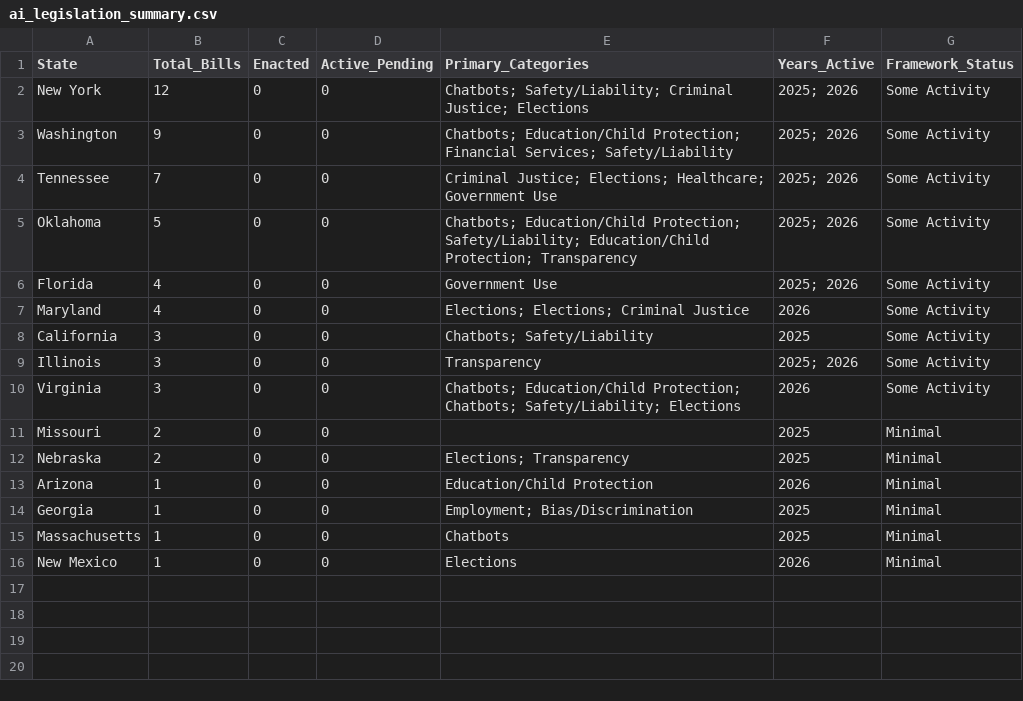
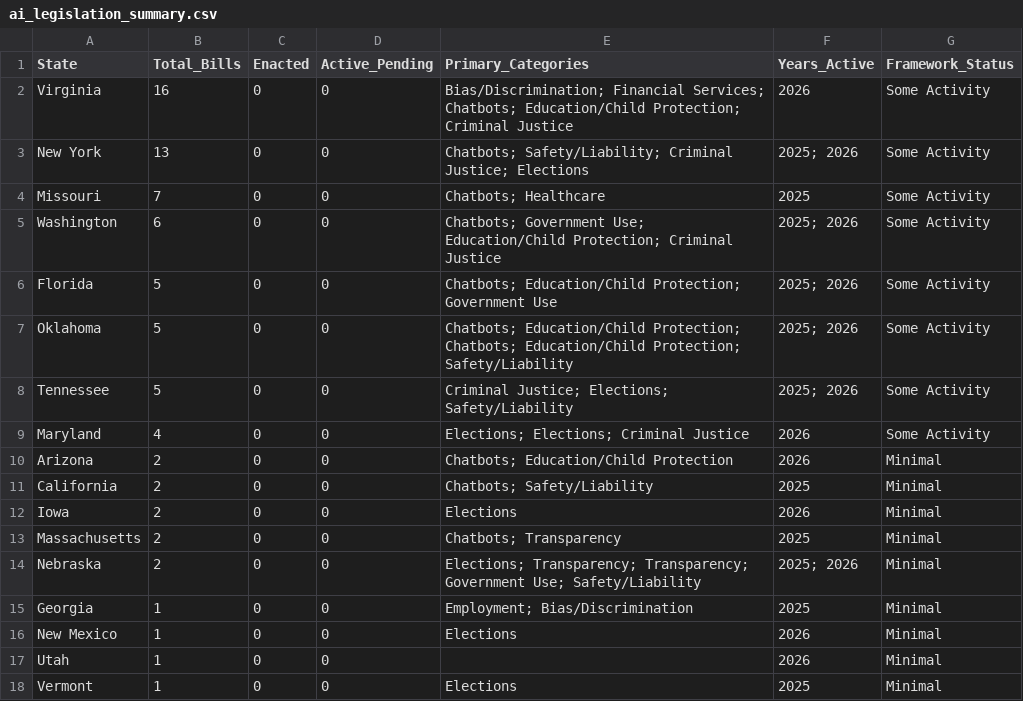
Before and after one commit to nikzei/state-ai-legislation-tracker, a CSV file: data/ai_legislation_summary.csv, drawn as a sheet.

```diff
--- a/data/ai_legislation_summary.csv
+++ b/data/ai_legislation_summary.csv
@@ -1,16 +1,18 @@
 State,Total_Bills,Enacted,Active_Pending,Primary_Categories,Years_Active,Framework_Status
-New York,12,0,0,Chatbots; Safety/Liability; Criminal Justice; Elections,2025; 2026,Some Activity
-Washington,9,0,0,Chatbots; Education/Child Protection; Financial Services; Safety/Liability,2025; 2026,Some Activity
-Tennessee,7,0,0,Criminal Justice; Elections; Healthcare; Government Use,2025; 2026,Some Activity
-Oklahoma,5,0,0,Chatbots; Education/Child Protection; Safety/Liability; Education/Child Protection; Transparency,2025; 2026,Some Activity
-Florida,4,0,0,Government Use,2025; 2026,Some Activity
+Virginia,16,0,0,Bias/Discrimination; Financial Services; Chatbots; Education/Child Protection; Criminal Justice,2026,Some Activity
+New York,13,0,0,Chatbots; Safety/Liability; Criminal Justice; Elections,2025; 2026,Some Activity
+Missouri,7,0,0,Chatbots; Healthcare,2025,Some Activity
+Washington,6,0,0,Chatbots; Government Use; Education/Child Protection; Criminal Justice,2025; 2026,Some Activity
+Florida,5,0,0,Chatbots; Education/Child Protection; Government Use,2025; 2026,Some Activity
+Oklahoma,5,0,0,Chatbots; Education/Child Protection; Chatbots; Education/Child Protection; Safety/Liability,2025; 2026,Some Activity
+Tennessee,5,0,0,Criminal Justice; Elections; Safety/Liability,2025; 2026,Some Activity
 Maryland,4,0,0,Elections; Elections; Criminal Justice,2026,Some Activity
-California,3,0,0,Chatbots; Safety/Liability,2025,Some Activity
-Illinois,3,0,0,Transparency,2025; 2026,Some Activity
-Virginia,3,0,0,Chatbots; Education/Child Protection; Chatbots; Safety/Liability; Elections,2026,Some Activity
-Missouri,2,0,0,,2025,Minimal
-Nebraska,2,0,0,Elections; Transparency,2025,Minimal
-Arizona,1,0,0,Education/Child Protection,2026,Minimal
+Arizona,2,0,0,Chatbots; Education/Child Protection,2026,Minimal
+California,2,0,0,Chatbots; Safety/Liability,2025,Minimal
+Iowa,2,0,0,Elections,2026,Minimal
+Massachusetts,2,0,0,Chatbots; Transparency,2025,Minimal
+Nebraska,2,0,0,Elections; Transparency; Transparency; Government Use; Safety/Liability,2025; 2026,Minimal
 Georgia,1,0,0,Employment; Bias/Discrimination,2025,Minimal
-Massachusetts,1,0,0,Chatbots,2025,Minimal
 New Mexico,1,0,0,Elections,2026,Minimal
+Utah,1,0,0,,2026,Minimal
+Vermont,1,0,0,Elections,2025,Minimal
```
Also changed, not shown: data/ai_legislation_bills.csv.
